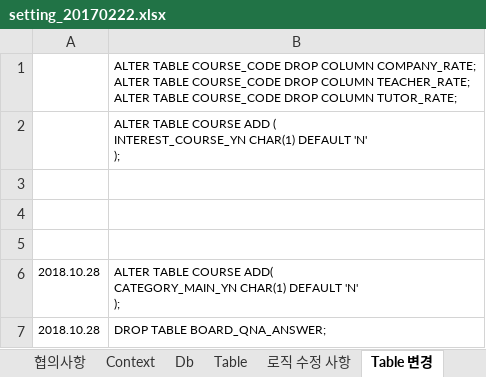
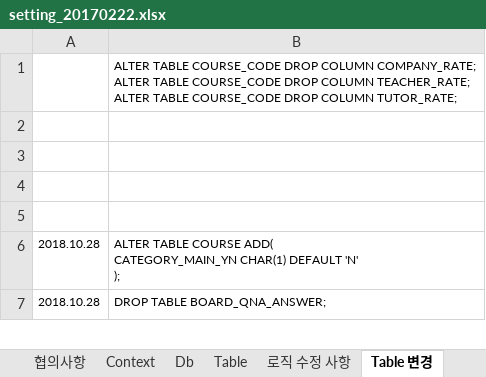
Before and after one commit to limsm9449/lms, an Excel workbook: src/main/webapp/resources/setting/setting_20170222.xlsx, sheet Table 변경, drawn as a sheet; only a part is shown; values as stored, in another font and other column widths than the file's, no borders; ↵ is a line break in a cell; the diff names each change by its address in the sheet, - before the commit and + after, or states it on an @@ line.

```diff
--- a/src/main/webapp/resources/setting/setting_20170222.xlsx (sheet Table 변경)
+++ b/src/main/webapp/resources/setting/setting_20170222.xlsx (sheet Table 변경)
-B2: ALTER TABLE COURSE ADD ( ↵ INTEREST_COURSE_YN CHAR(1) DEFAULT 'N' ↵ );
+B2: (empty)
```
Also changed, not shown: sheet Table, formulas that keep their value, 57 other files.
